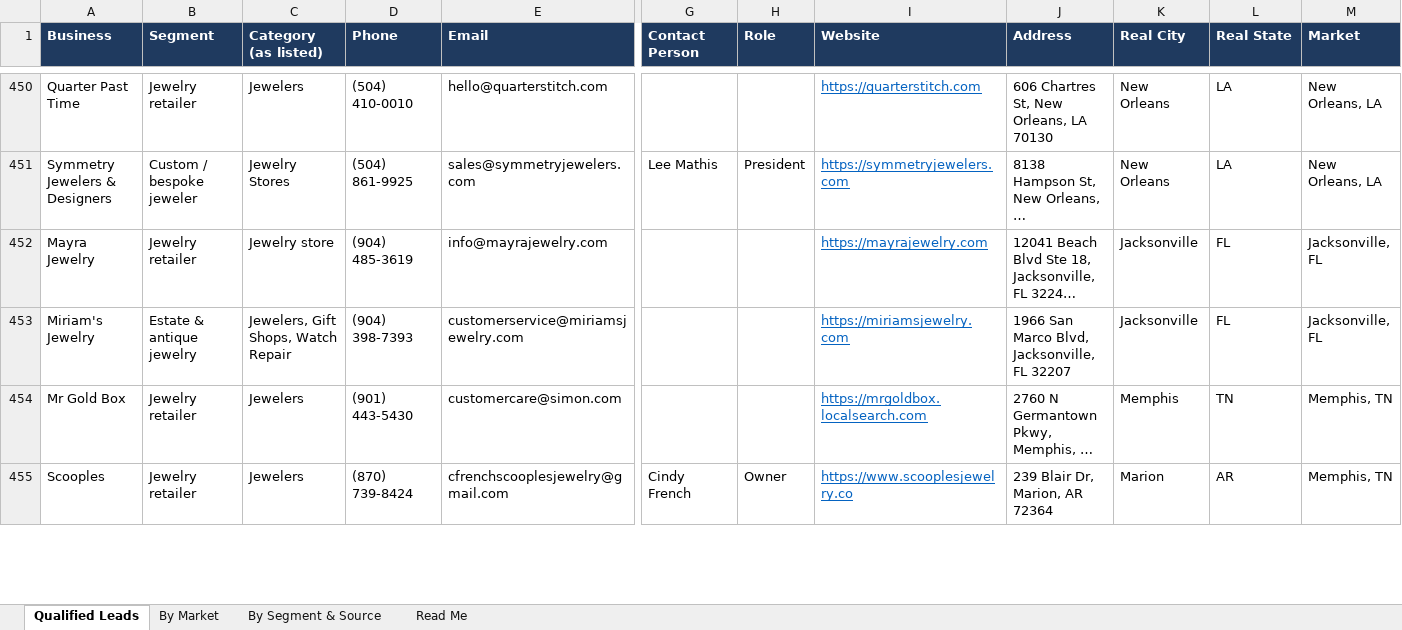
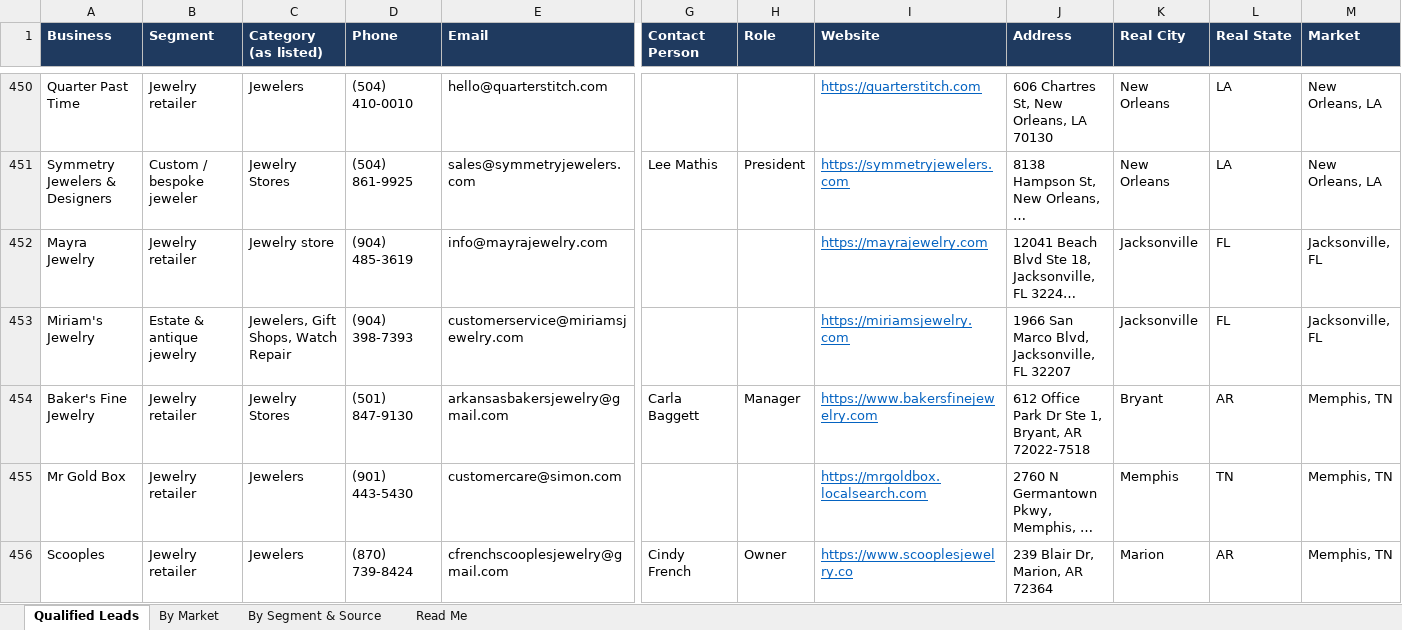
Before and after one commit to riyaansheth/claude-cloud, an Excel workbook: leadrun_jewelry/jewelry_qualified.xlsx, sheet Qualified Leads, drawn as a sheet; only a part is shown, gaps mark what is left out; long unchanged cells end in …; values as stored, in another font and other column widths than the file's, no borders; rows hold the shown columns only; the diff covers the shown part only; the diff names each change by its address in the sheet, - before the commit and + after, or states it on an @@ line.

```diff
--- a/leadrun_jewelry/jewelry_qualified.xlsx (sheet Qualified Leads)
+++ b/leadrun_jewelry/jewelry_qualified.xlsx (sheet Qualified Leads)
+row 454: Baker's Fine Jewelry | Jewelry retailer | Jewelry Stores | (501) 847-9130 | arkansasbakersjewelry@gmail.com | Carla Baggett | Manager | https://www.bakersfinejewelry.com | 612 Office Park Dr Ste 1, Bryant, AR 72022-7518 | Bryant | AR | Memphis, TN
```
Also changed, not shown: 8 edited cells elsewhere in this sheet, sheet By Market, sheet Read Me, sheet By Segment & Source, 3 other files.
